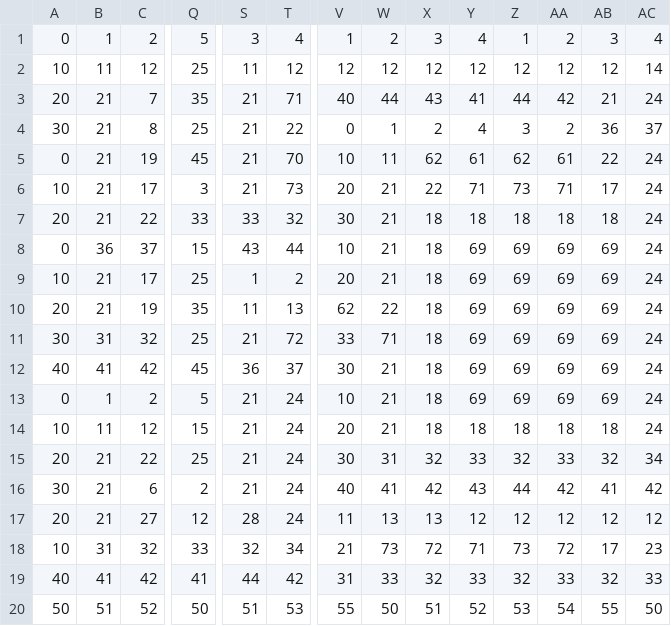
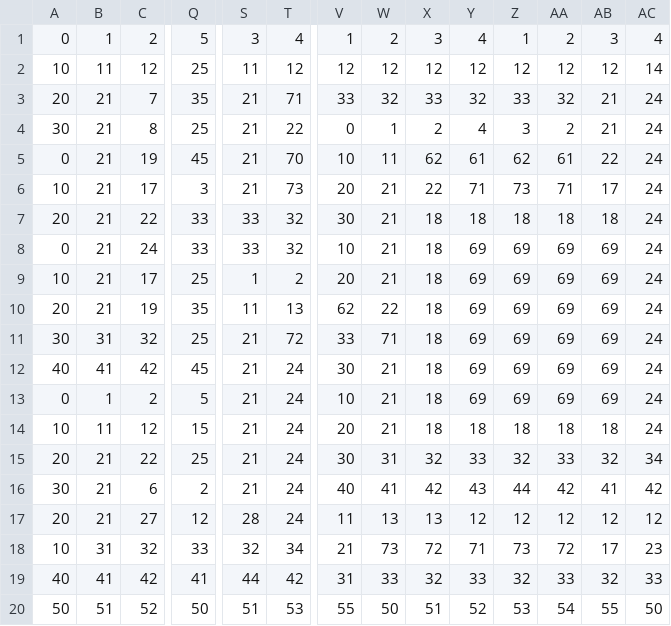
Before and after one commit to Antoniomr97/Boss_Adventure, a CSV file: assets/levels/level1.csv, drawn as a sheet; only a part is shown, gaps mark what is left out; the diff covers the shown part only; the diff names each change by its address in the sheet, - before the commit and + after, or states it on an @@ line.

```diff
--- a/assets/levels/level1.csv
+++ b/assets/levels/level1.csv
-V3: 40
+V3: 33
-W3: 44
+W3: 32
-X3: 43
+X3: 33
-Y3: 41
+Y3: 32
-Z3: 44
+Z3: 33
-AA3: 42
+AA3: 32
-AB4: 36
+AB4: 21
-AC4: 37
+AC4: 24
-B8: 36
+B8: 21
-C8: 37
+C8: 24
-Q8: 15
+Q8: 33
-S8: 43
+S8: 33
-T8: 44
+T8: 32
-S12: 36
+S12: 21
-T12: 37
+T12: 24
```
Also changed, not shown: 2 edited cells elsewhere in this file, 4 other files.
